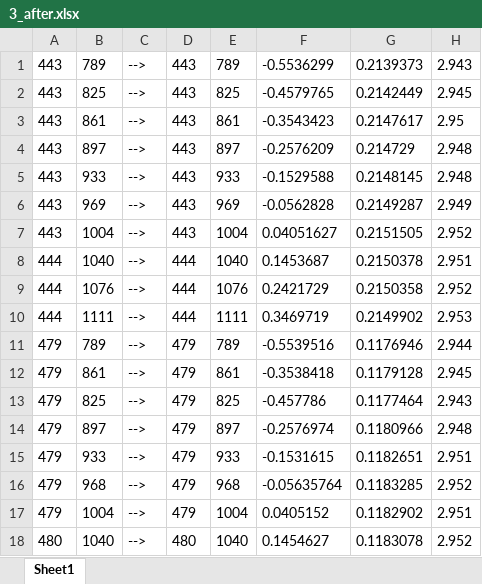
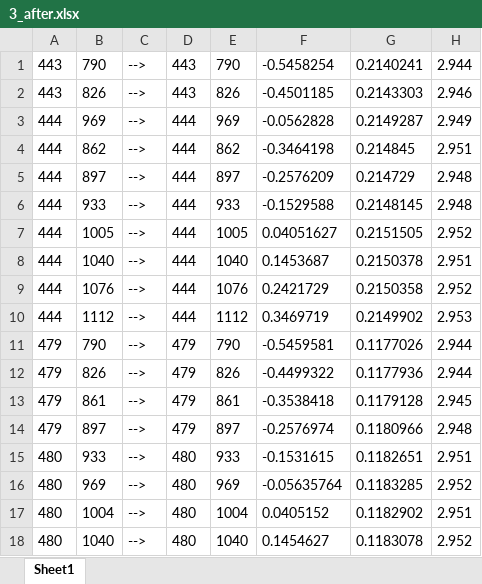
Before and after one commit to z2486357/Python_readboard, an Excel workbook: 3_after.xlsx, sheet Sheet1, drawn as a sheet; only a part is shown; values as stored, in another font and other column widths than the file's, no borders; removed rows and columns are numbered as before the commit, all else as after; the diff covers the shown part only; the diff names each change by its address in the sheet, - before the commit and + after, or states it on an @@ line.

```diff
--- a/3_after.xlsx (sheet Sheet1)
+++ b/3_after.xlsx (sheet Sheet1)
-B1: 789
+B1: 790
-E1: 789
+E1: 790
-F1: -0.5536299
+F1: -0.5458254
-G1: 0.2139373
+G1: 0.2140241
-H1: 2.943
+H1: 2.944
-B2: 825
+B2: 826
-E2: 825
+E2: 826
-F2: -0.4579765
+F2: -0.4501185
-G2: 0.2142449
+G2: 0.2143303
-H2: 2.945
+H2: 2.946
-row 3: 443 | 861 | --> | 443 | 861 | -0.3543423 | 0.2147617 | 2.95
+row 3: 444 | 969 | --> | 444 | 969 | -0.0562828 | 0.2149287 | 2.949
+row 4: 444 | 862 | --> | 444 | 862 | -0.3464198 | 0.214845 | 2.951
-A5:A6: 443
+A5:A6: 444
-D5:D6: 443
+D5:D6: 444
-row 6: 443 | 969 | --> | 443 | 969 | -0.0562828 | 0.2149287 | 2.949
-A7: 443
+A7: 444
-B7: 1004
+B7: 1005
-D7: 443
+D7: 444
-E7: 1004
+E7: 1005
-B10: 1111
+B10: 1112
-E10: 1111
+E10: 1112
-B11: 789
+B11: 790
-E11: 789
+E11: 790
-F11: -0.5539516
+F11: -0.5459581
-G11: 0.1176946
+G11: 0.1177026
+row 12: 479 | 826 | --> | 479 | 826 | -0.4499322 | 0.1177936 | 2.944
-row 13: 479 | 825 | --> | 479 | 825 | -0.457786 | 0.1177464 | 2.943
-A15:A17: 479
+A15:A17: 480
-D15:D17: 479
+D15:D17: 480
-B16: 968
+B16: 969
-E16: 968
+E16: 969
```
Also changed, not shown: 1 added row, 1 removed row and 177 edited cells elsewhere in this sheet, 10 other files.
